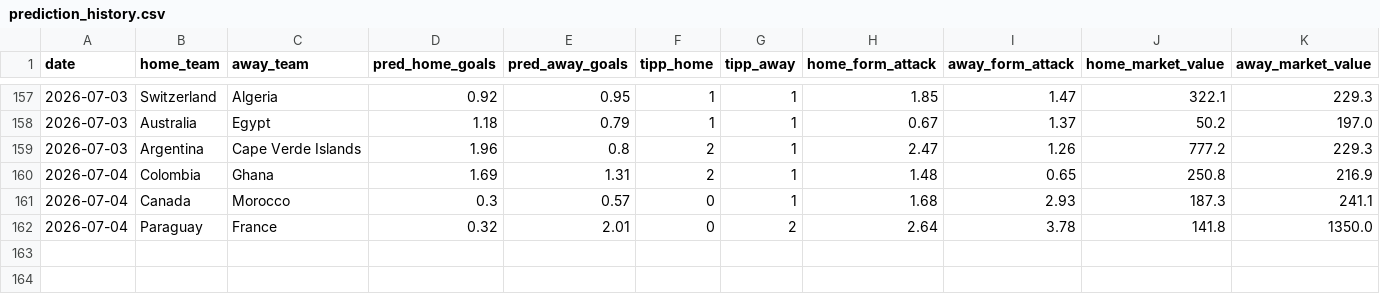
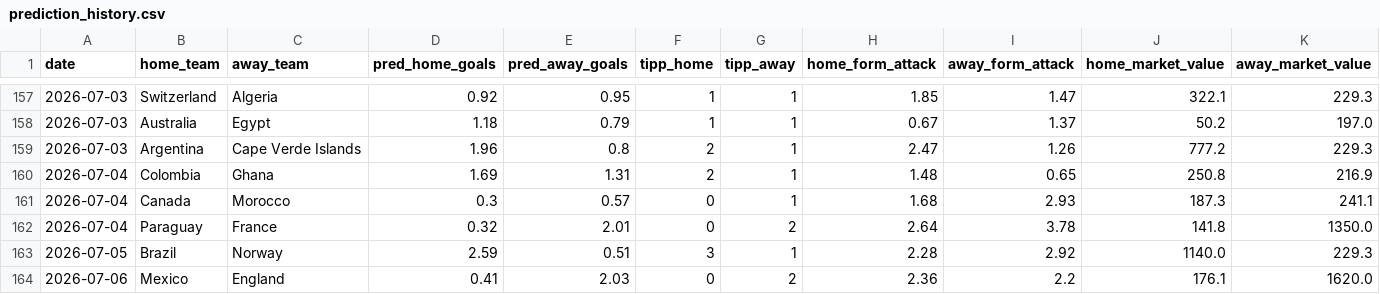
Before and after one commit to sauterjoshua/GoalPredictionEngine, a CSV file: data/processed/prediction_history.csv, drawn as a sheet; only a part is shown, gaps mark what is left out; rows hold the shown columns only; the diff names each change by its address in the sheet, - before the commit and + after, or states it on an @@ line.

```diff
--- a/data/processed/prediction_history.csv
+++ b/data/processed/prediction_history.csv
+row 163: 2026-07-05 | Brazil | Norway | 2.59 | 0.51 | 3 | 1 | 2.28 | 2.92 | 1140.0 | 229.3
+row 164: 2026-07-06 | Mexico | England | 0.41 | 2.03 | 0 | 2 | 2.36 | 2.2 | 176.1 | 1620.0
```
Also changed, not shown: data/processed/predictions.csv, data/raw/wm2026_live.csv.
